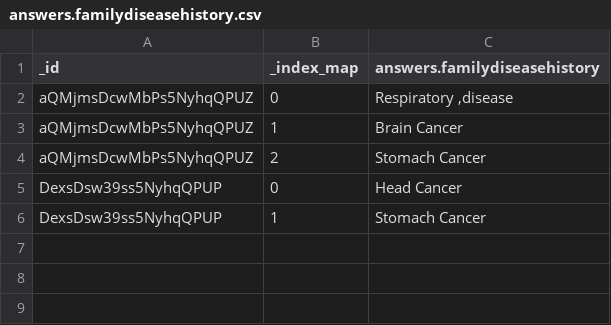
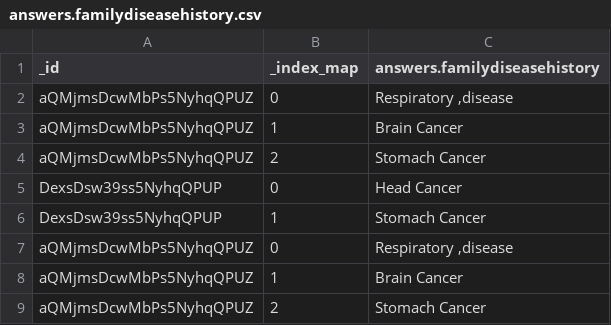
Before and after one commit to philipsales/nestedJSON-to-SQL, a CSV file: file/sample_output/answers.familydiseasehistory.csv, drawn as a sheet.

```diff
--- a/file/sample_output/answers.familydiseasehistory.csv
+++ b/file/sample_output/answers.familydiseasehistory.csv
@@ -6 +6,4 @@ DexsDsw39ss5NyhqQPUP,0,Head Cancer
 DexsDsw39ss5NyhqQPUP,1,Stomach Cancer
+aQMjmsDcwMbPs5NyhqQPUZ,0,"Respiratory ,disease"
+aQMjmsDcwMbPs5NyhqQPUZ,1,Brain Cancer
+aQMjmsDcwMbPs5NyhqQPUZ,2,Stomach Cancer
```
Also changed, not shown: file/curisSchema/health_informations.csv, file/curisSchema/households.csv, 21 other files.
